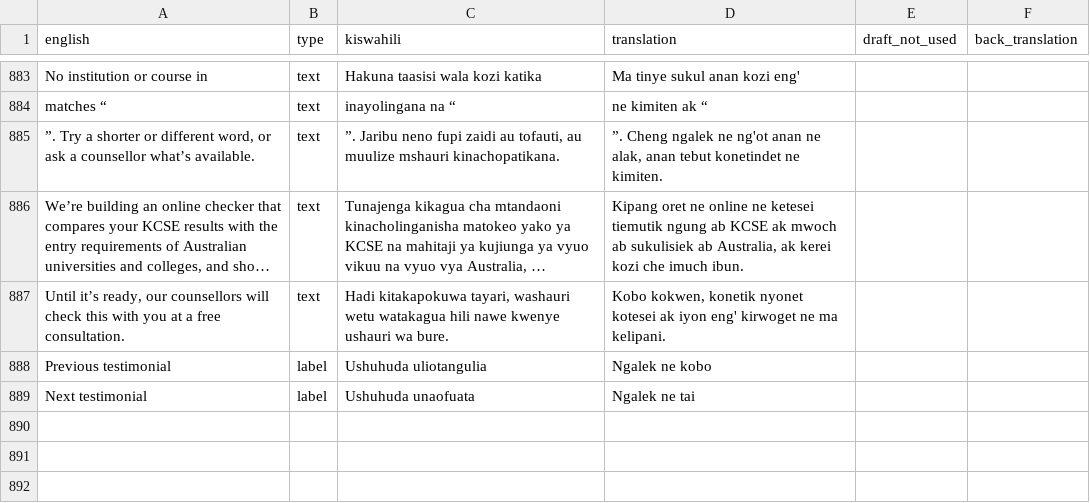
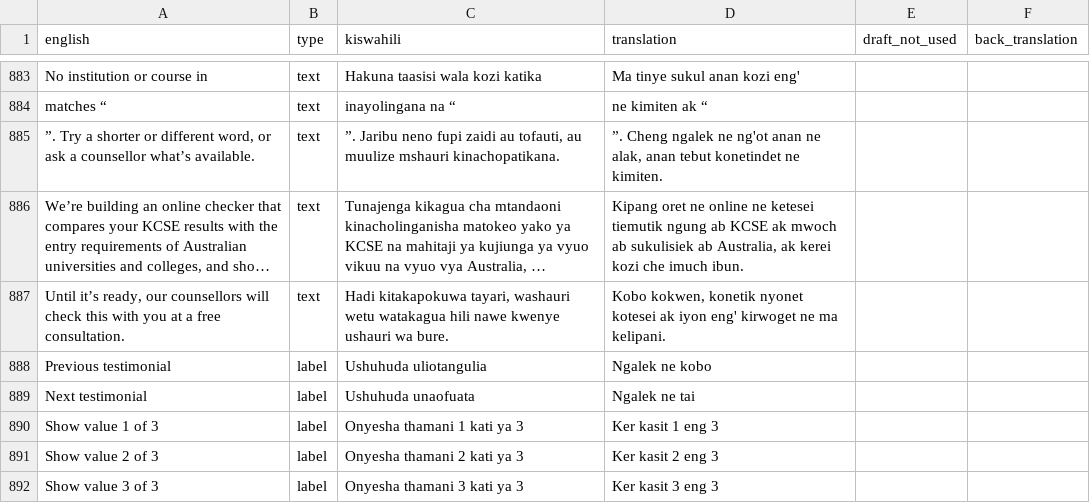
Before and after one commit to Gilmorecollins/Studies-and-Awards-Limited, a CSV file: tools/i18n/kal-to-translate.csv, drawn as a sheet; only a part is shown, gaps mark what is left out; long unchanged cells end in …; the diff names each change by its address in the sheet, - before the commit and + after, or states it on an @@ line.

Commit message:
Phone home page: the combined mobile design
Six small destination tiles, an empty checklist on navy, the values on a
swipeable rack with dots, a plain testimonial card, a grey questions
section, a navy call-to-action card, and a footer whose link lists fold
away under their headings (on every page). Desktop is unchanged.

```diff
--- a/tools/i18n/kal-to-translate.csv
+++ b/tools/i18n/kal-to-translate.csv
+row 890: Show value 1 of 3 | label | Onyesha thamani 1 kati ya 3 | Ker kasit 1 eng 3
+row 891: Show value 2 of 3 | label | Onyesha thamani 2 kati ya 3 | Ker kasit 2 eng 3
+row 892: Show value 3 of 3 | label | Onyesha thamani 3 kati ya 3 | Ker kasit 3 eng 3
```
Also changed, not shown: 5 other files.
